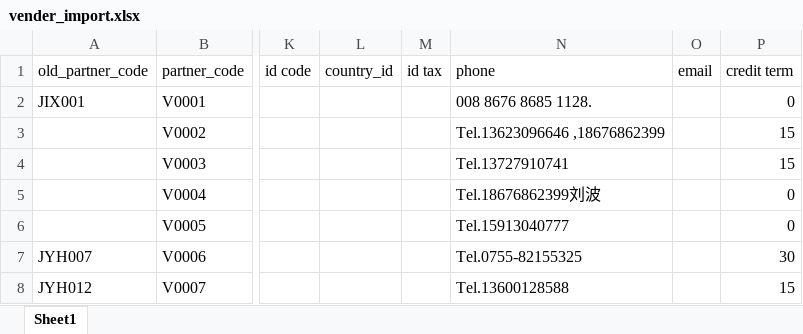
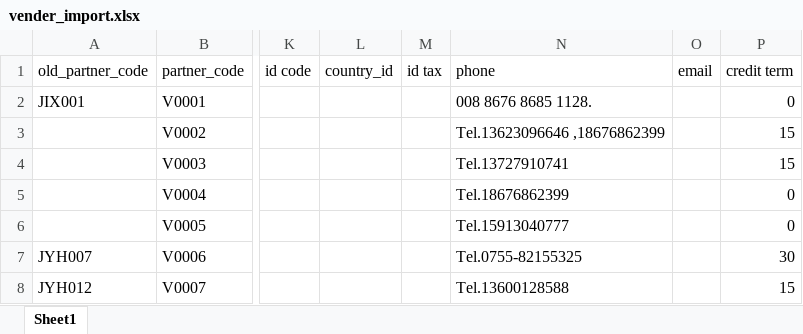
Before and after one commit to apcball/Project1, an Excel workbook: Data_file/vender_import.xlsx, sheet Sheet1, drawn as a sheet; only a part is shown, gaps mark what is left out; values as stored, in another font and other column widths than the file's, no borders; the diff names each change by its address in the sheet, - before the commit and + after, or states it on an @@ line.

```diff
--- a/Data_file/vender_import.xlsx (sheet Sheet1)
+++ b/Data_file/vender_import.xlsx (sheet Sheet1)
-N5 (phone): Tel.18676862399刘波
+N5 (phone): Tel.18676862399
```
Also changed, not shown: 3 other files.
